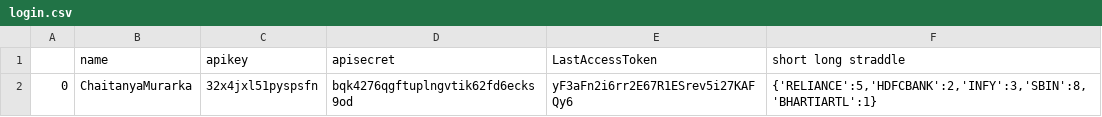
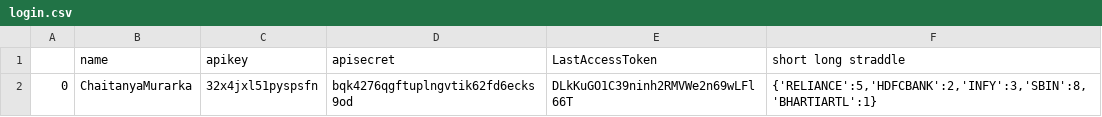
Before and after one commit to chaitanyamurarka/Short-Long-Straddle, a CSV file: login.csv, drawn as a sheet.

Commit message:
today login

```diff
--- a/login.csv
+++ b/login.csv
@@ -1,2 +1,2 @@
 ,name,apikey,apisecret,LastAccessToken,short long straddle
-0,ChaitanyaMurarka,32x4jxl51pyspsfn,bqk4276qgftuplngvtik62fd6ecks9od,yF3aFn2i6rr2E67R1ESrev5i27KAFQy6,"{'RELIANCE':5,'HDFCBANK':2,'INFY':3,'SBIN':8,'BHARTIARTL':1}"
+0,ChaitanyaMurarka,32x4jxl51pyspsfn,bqk4276qgftuplngvtik62fd6ecks9od,DLkKuGO1C39ninh2RMVWe2n69wLFl66T,"{'RELIANCE':5,'HDFCBANK':2,'INFY':3,'SBIN':8,'BHARTIARTL':1}"
```
Also changed, not shown: 4 other files.
